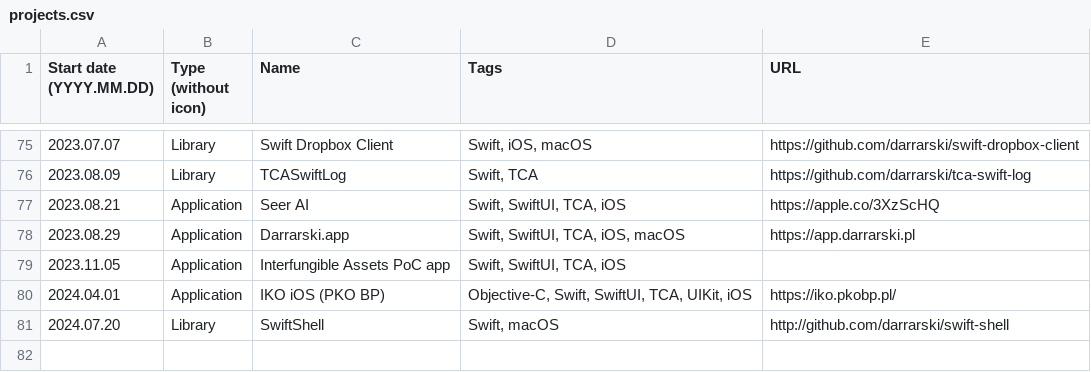
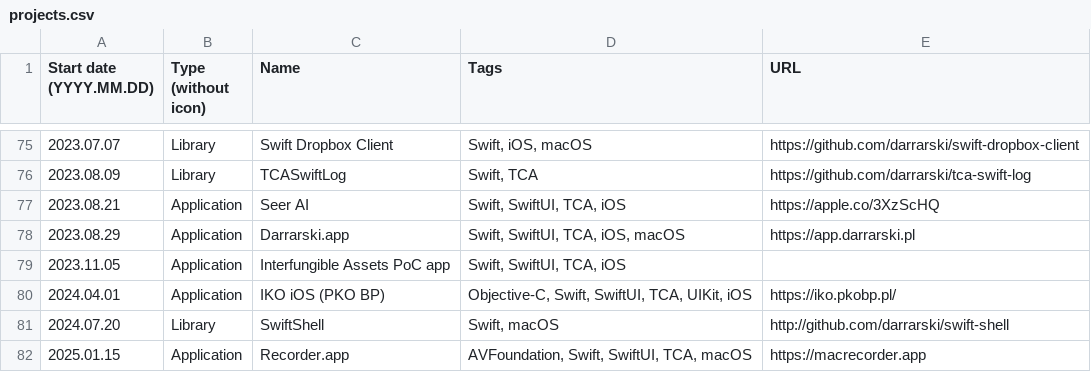
Before and after one commit to darrarski/darrarski-app, a CSV file: web/projects.csv, drawn as a sheet; only a part is shown, gaps mark what is left out; the diff names each change by its address in the sheet, - before the commit and + after, or states it on an @@ line.

Commit message:
Update projects data

```diff
--- a/web/projects.csv
+++ b/web/projects.csv
+row 82: 2025.01.15 | Application | Recorder.app | AVFoundation, Swift, SwiftUI, TCA, macOS | https://macrecorder.app
```
Also changed, not shown: 1 other file.
